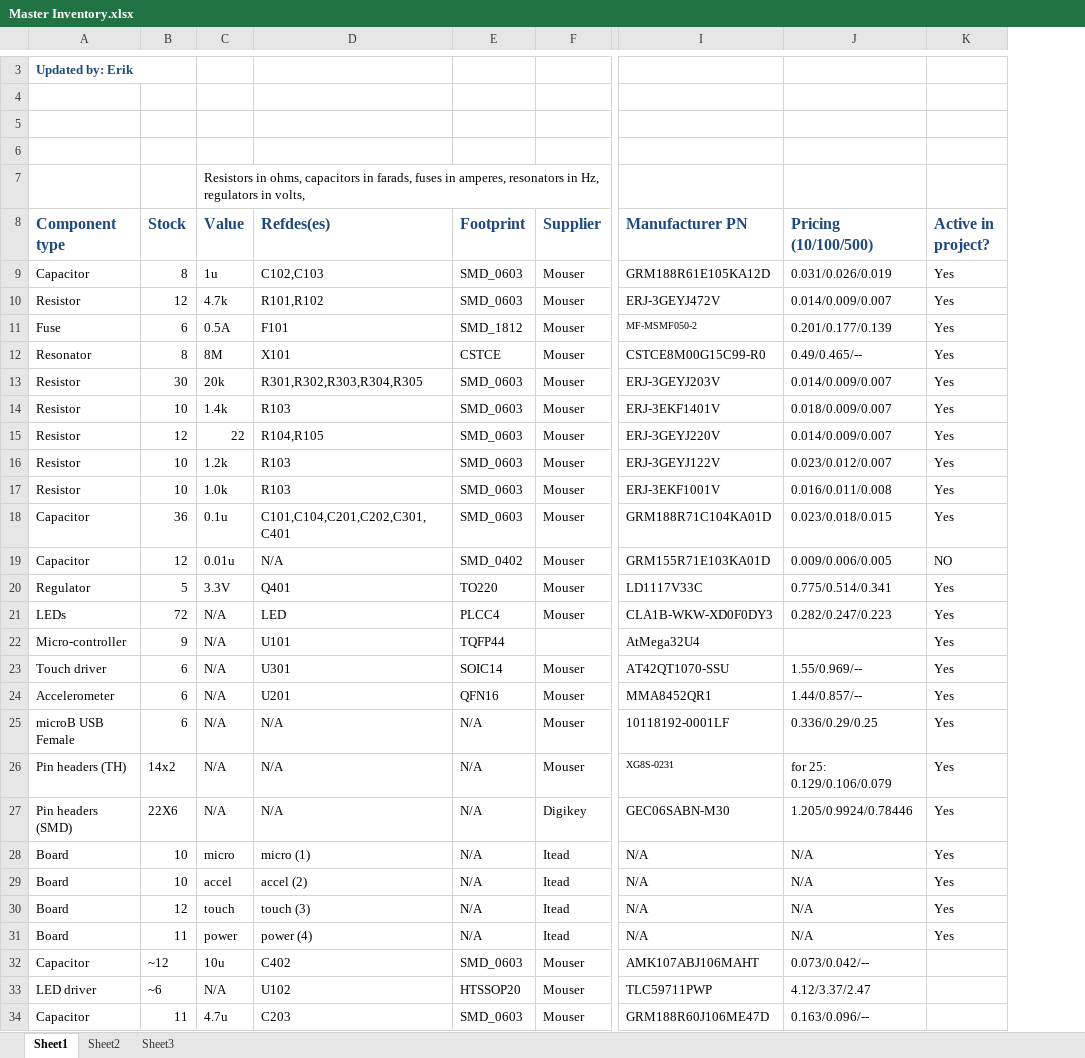
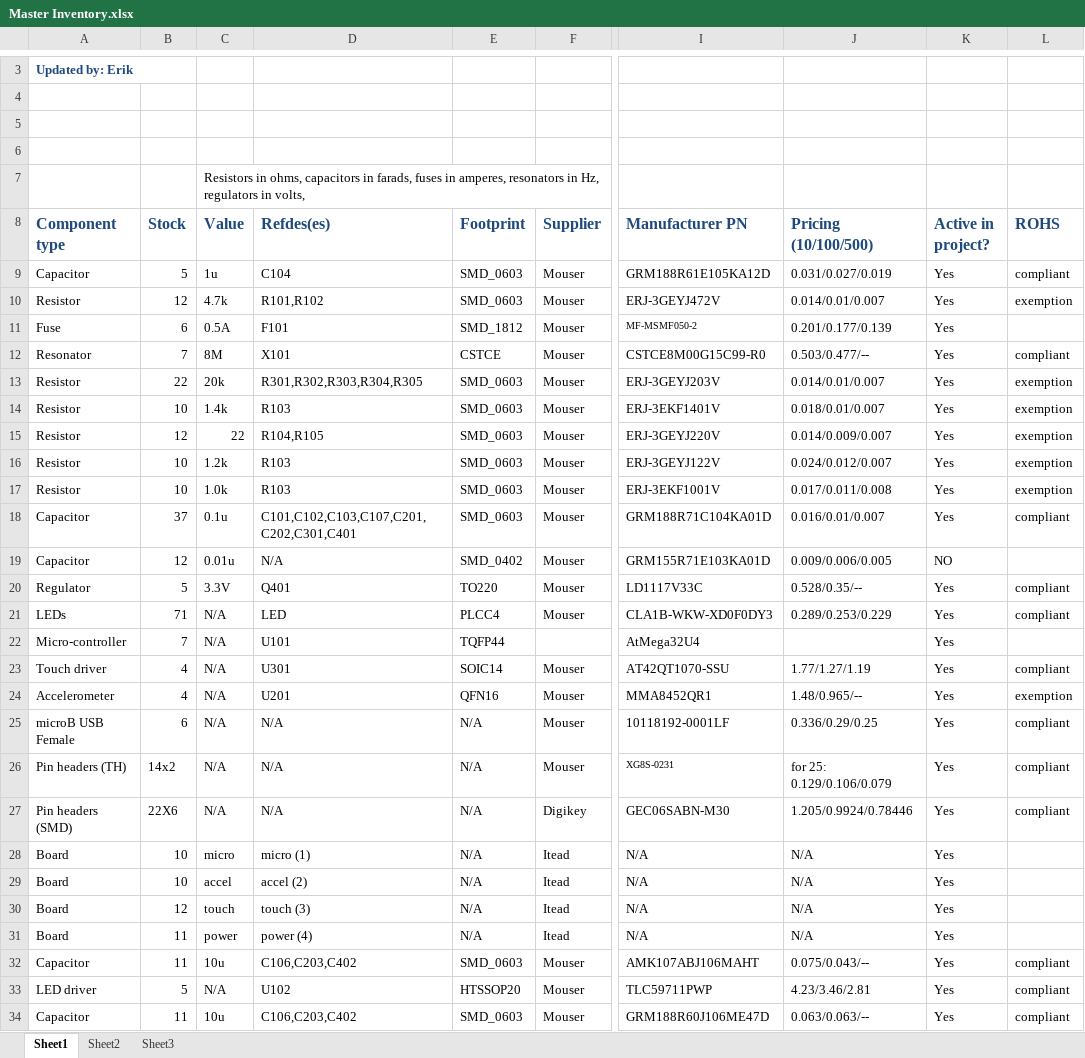
Before and after one commit to ErikJohnsonCU/Tesa, an Excel workbook: Inventory and Acquisitions/Master Inventory.xlsx, sheet Sheet1, drawn as a sheet; only a part is shown, gaps mark what is left out; values as stored, in another font and other column widths than the file's, no borders; the diff covers the shown part only; the diff names each change by its address in the sheet, - before the commit and + after, or states it on an @@ line.

```diff
--- a/Inventory and Acquisitions/Master Inventory.xlsx (sheet Sheet1)
+++ b/Inventory and Acquisitions/Master Inventory.xlsx (sheet Sheet1)
+column L (ROHS), rows 9-34: compliant | exemption |  | compliant | exemption | exemption | exemption | exemption | exemption | compliant |  | compliant | compliant |  | compliant | exemption | compliant | compliant | compliant |  |  |  |  | compliant | compliant | compliant
-B9 (Stock): 8
+B9 (Stock): 5
-D9 (Refdes(es)): C102,C103
+D9 (Refdes(es)): C104
-J9 (Pricing (10/100/500)): 0.031/0.026/0.019
+J9 (Pricing (10/100/500)): 0.031/0.027/0.019
-J10 (Pricing (10/100/500)): 0.014/0.009/0.007
+J10 (Pricing (10/100/500)): 0.014/0.01/0.007
-B12 (Stock): 8
+B12 (Stock): 7
-J12 (Pricing (10/100/500)): 0.49/0.465/--
+J12 (Pricing (10/100/500)): 0.503/0.477/--
-B13 (Stock): 30
+B13 (Stock): 22
-J13 (Pricing (10/100/500)): 0.014/0.009/0.007
+J13 (Pricing (10/100/500)): 0.014/0.01/0.007
-J14 (Pricing (10/100/500)): 0.018/0.009/0.007
+J14 (Pricing (10/100/500)): 0.018/0.01/0.007
-J16 (Pricing (10/100/500)): 0.023/0.012/0.007
+J16 (Pricing (10/100/500)): 0.024/0.012/0.007
-J17 (Pricing (10/100/500)): 0.016/0.011/0.008
+J17 (Pricing (10/100/500)): 0.017/0.011/0.008
-B18 (Stock): 36
+B18 (Stock): 37
-D18 (Refdes(es)): C101,C104,C201,C202,C301,C401
+D18 (Refdes(es)): C101,C102,C103,C107,C201,C202,C301,C401
-J18 (Pricing (10/100/500)): 0.023/0.018/0.015
+J18 (Pricing (10/100/500)): 0.016/0.01/0.007
-J20 (Pricing (10/100/500)): 0.775/0.514/0.341
+J20 (Pricing (10/100/500)): 0.528/0.35/--
-B21 (Stock): 72
+B21 (Stock): 71
-J21 (Pricing (10/100/500)): 0.282/0.247/0.223
+J21 (Pricing (10/100/500)): 0.289/0.253/0.229
-B22 (Stock): 9
+B22 (Stock): 7
-B23:B24 (Stock): 6
+B23:B24 (Stock): 4
-J23 (Pricing (10/100/500)): 1.55/0.969/--
+J23 (Pricing (10/100/500)): 1.77/1.27/1.19
-J24 (Pricing (10/100/500)): 1.44/0.857/--
+J24 (Pricing (10/100/500)): 1.48/0.965/--
-B32 (Stock): ~12
+B32 (Stock): 11
-D32 (Refdes(es)): C402
+D32 (Refdes(es)): C106,C203,C402
-J32 (Pricing (10/100/500)): 0.073/0.042/--
+J32 (Pricing (10/100/500)): 0.075/0.043/--
-K32:K34 (Active in project?): (empty)
+K32:K34 (Active in project?): Yes
-B33 (Stock): ~6
+B33 (Stock): 5
-J33 (Pricing (10/100/500)): 4.12/3.37/2.47
+J33 (Pricing (10/100/500)): 4.23/3.46/2.81
-C34 (Value): 4.7u
+C34 (Value): 10u
-D34 (Refdes(es)): C203
+D34 (Refdes(es)): C106,C203,C402
-J34 (Pricing (10/100/500)): 0.163/0.096/--
+J34 (Pricing (10/100/500)): 0.063/0.063/--
```
Also changed, not shown: 1 edited cell elsewhere in this sheet, Inventory and Acquisitions/Master Acquisitions.xlsx.
